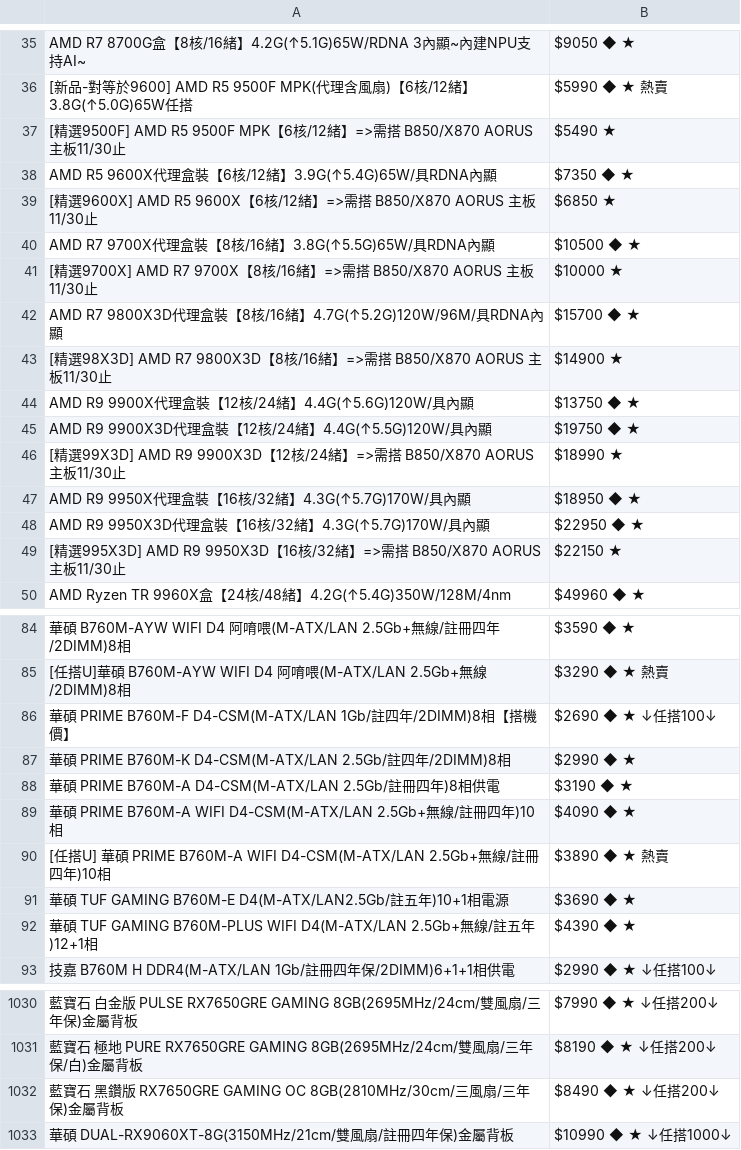
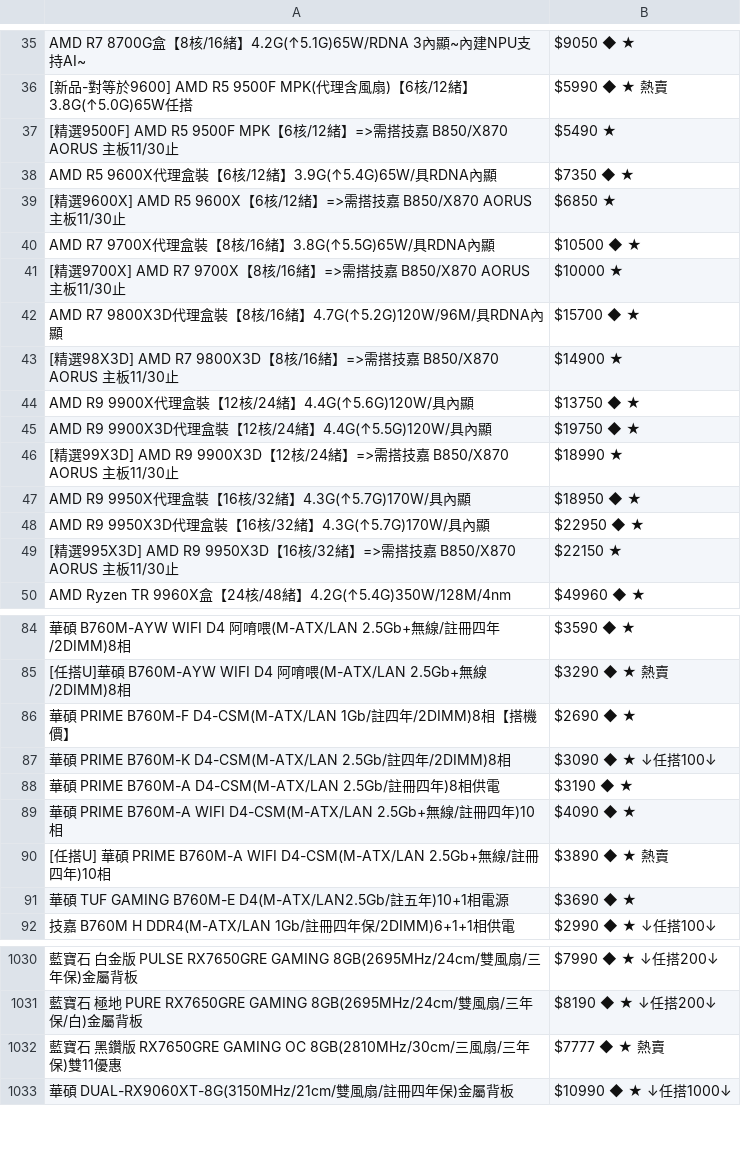
Before and after one commit to suouwang/ops_mid, a CSV file: api.csv, drawn as a sheet; only a part is shown, gaps mark what is left out; removed rows and columns are numbered as before the commit, all else as after; the diff covers the shown part only; the diff names each change by its address in the sheet, - before the commit and + after, or states it on an @@ line.

```diff
--- a/api.csv
+++ b/api.csv
-A37: …需搭 B850/X870…
+A37: …需搭技嘉 B850/X870…
-A39: …需搭 B850/X870…
+A39: …需搭技嘉 B850/X870…
-A41: …需搭 B850/X870…
+A41: …需搭技嘉 B850/X870…
-A43: …需搭 B850/X870…
+A43: …需搭技嘉 B850/X870…
-A46: …需搭 B850/X870…
+A46: …需搭技嘉 B850/X870…
-A49: …需搭 B850/X870…
+A49: …需搭技嘉 B850/X870…
-B86: $2690 ◆ ★ ↓任搭100↓
+B86: $2690 ◆ ★
-B87: $2990 ◆ ★
+B87: $3090 ◆ ★ ↓任搭100↓
-row 92: 華碩 TUF GAMING B760M-PLUS WIFI D4(M-ATX/LAN 2.5Gb+無線/註五年)12+1相 | $4390 ◆ ★
-row 1032: 藍寶石 黑鑽版 RX7650GRE GAMING OC 8GB(2810MHz/30cm/三風扇/三年保)金屬背板 | $8490 ◆ ★ ↓任搭200↓
+row 1032: 藍寶石 黑鑽版 RX7650GRE GAMING OC 8GB(2810MHz/30cm/三風扇/三年保)雙11優惠 | $7777 ◆ ★ 熱賣
```
Also changed, not shown: 6 added rows, 5 removed rows and 27 edited cells elsewhere in this file, 1 other file.
